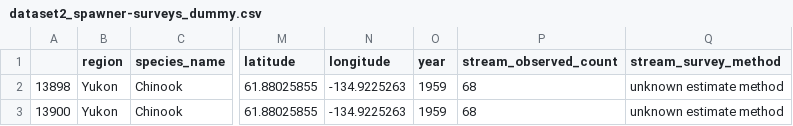
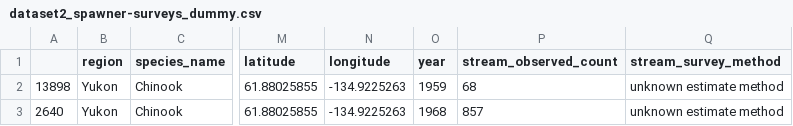
Before and after one commit to salmonwatersheds/population-indicators, a CSV file: spawner-surveys/output/dataset2_spawner-surveys_dummy.csv, drawn as a sheet; only a part is shown, gaps mark what is left out; the diff names each change by its address in the sheet, - before the commit and + after, or states it on an @@ line.

Commit message:
fixed issue with cbind()Y Yukon data instead of Columbia, and defined streamid for Columbia populations

```diff
--- a/spawner-surveys/output/dataset2_spawner-surveys_dummy.csv
+++ b/spawner-surveys/output/dataset2_spawner-surveys_dummy.csv
-A3: 13900
+A3: 2640
-O3 (year): 1959
+O3 (year): 1968
-P3 (stream_observed_count): 68
+P3 (stream_observed_count): 857
```
Also changed, not shown: 1 other file.
